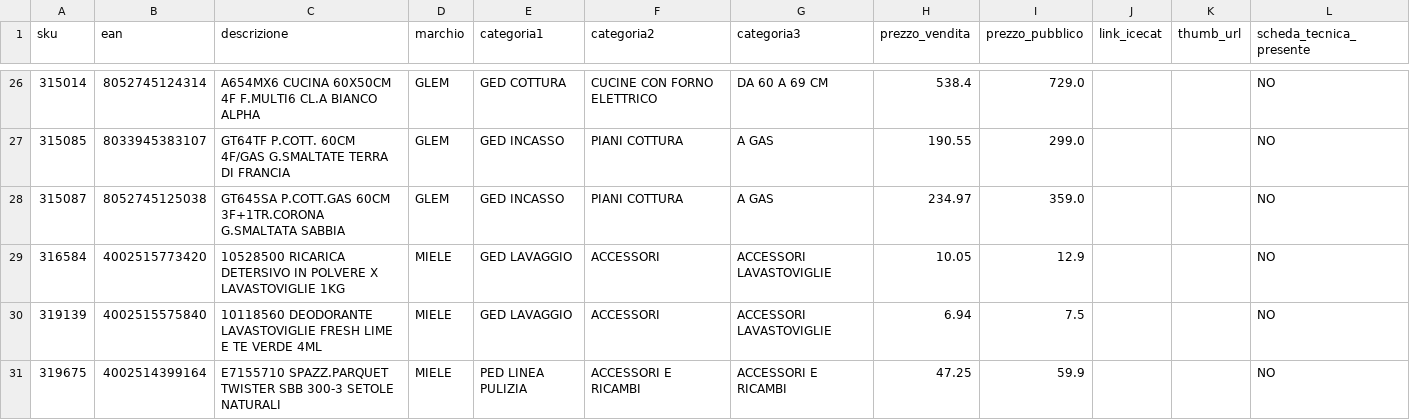
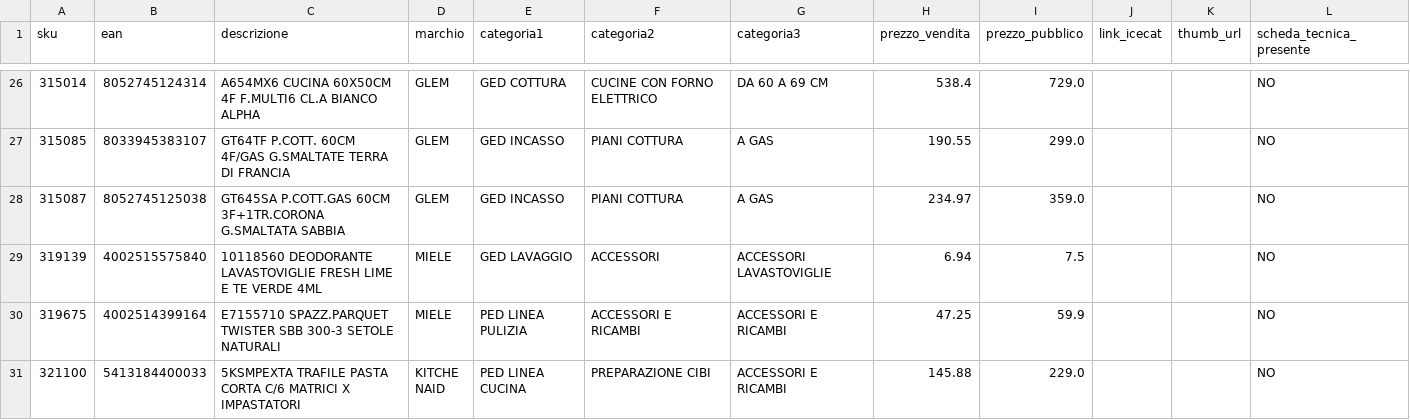
Before and after one commit to el4u-b2b/listino-b2b, a CSV file: listino_B2B.csv, drawn as a sheet; only a part is shown, gaps mark what is left out; the shorter side is filled out with more unchanged rows; the diff covers the shown part only.

```diff
--- a/listino_B2B.csv
+++ b/listino_B2B.csv
@@ -28,3 +28,2 @@ sku,ean,descrizione,marchio,categoria1,categoria2,categoria3,prezzo_vendita,prez
 315087,8052745125038,GT645SA P.COTT.GAS 60CM 3F+1TR.CORONA G.SMALTATA SABBIA,GLEM,GED INCASSO,PIANI COTTURA,A GAS,234.97,359.0,,,NO
-316584,4002515773420,10528500 RICARICA DETERSIVO IN POLVERE X LAVASTOVIGLIE 1KG,MIELE,GED LAVAGGIO,ACCESSORI,ACCESSORI LAVASTOVIGLIE,10.05,12.9,,,NO
 319139,4002515575840,10118560 DEODORANTE LAVASTOVIGLIE FRESH LIME E TE VERDE 4ML,MIELE,GED LAVAGGIO,ACCESSORI,ACCESSORI LAVASTOVIGLIE,6.94,7.5,,,NO
```
Also changed, not shown: 5 removed rows and 4 edited cells elsewhere in this file, 1 other file.
